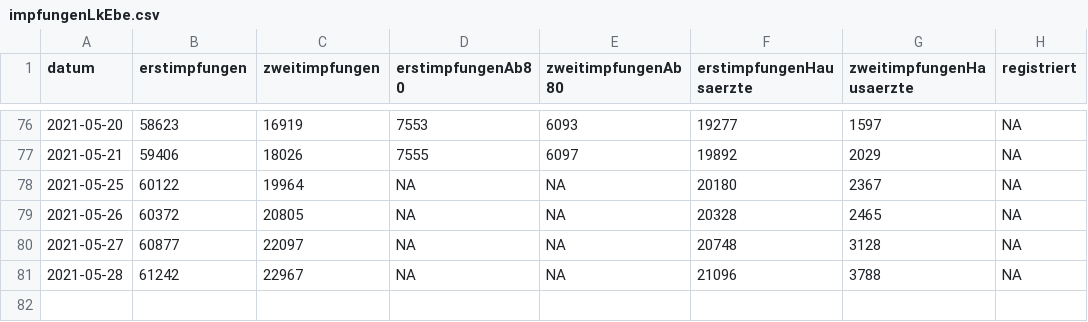
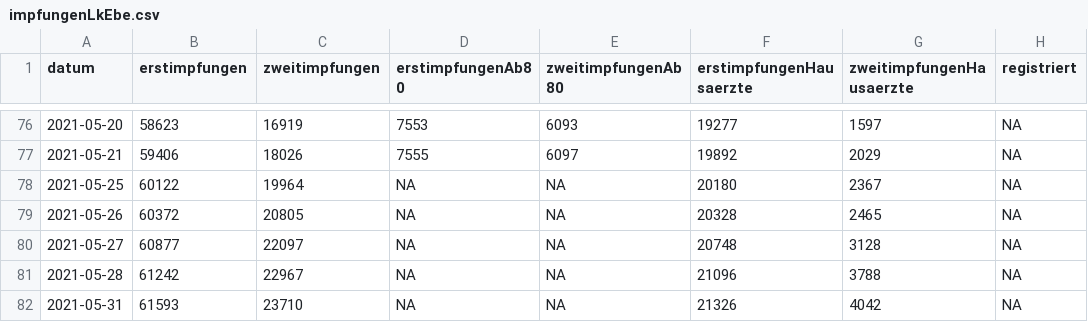
Before and after one commit to FloEdelmann/vaterstetten-in-zahlen, a CSV file: data/lra-ebe-corona/impfungenLkEbe.csv, drawn as a sheet; only a part is shown, gaps mark what is left out; the diff names each change by its address in the sheet, - before the commit and + after, or states it on an @@ line.

```diff
--- a/data/lra-ebe-corona/impfungenLkEbe.csv
+++ b/data/lra-ebe-corona/impfungenLkEbe.csv
+row 82: 2021-05-31 | 61593 | 23710 | NA | NA | 21326 | 4042 | NA
```
